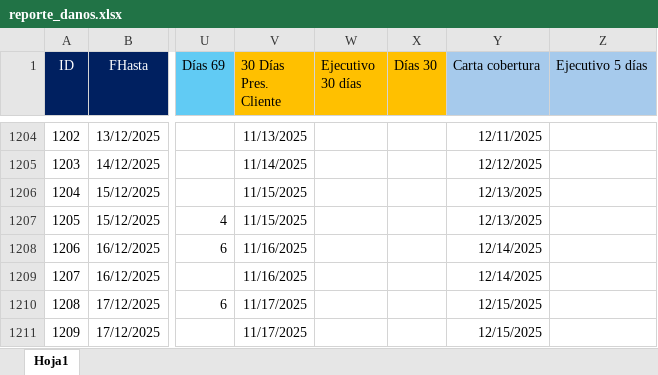
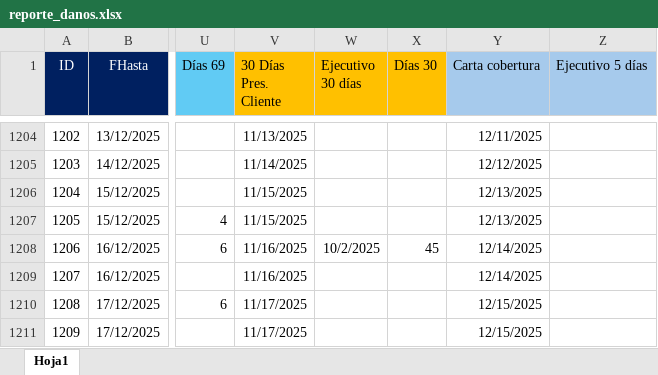
Before and after one commit to lair65/dashboard-danos-seguimiento, an Excel workbook: reporte_danos.xlsx, sheet Hoja1, drawn as a sheet; only a part is shown, gaps mark what is left out; values as stored, in another font and other column widths than the file's, no borders; the diff covers the shown part only; the diff names each change by its address in the sheet, - before the commit and + after, or states it on an @@ line.

```diff
--- a/reporte_danos.xlsx (sheet Hoja1)
+++ b/reporte_danos.xlsx (sheet Hoja1)
-W1208 (Ejecutivo 30 días): (empty)
+W1208 (Ejecutivo 30 días): 10/2/2025
-X1208 (Días 30): (empty)
+X1208 (Días 30): 45
```
Also changed, not shown: 18 edited cells elsewhere in this sheet.
